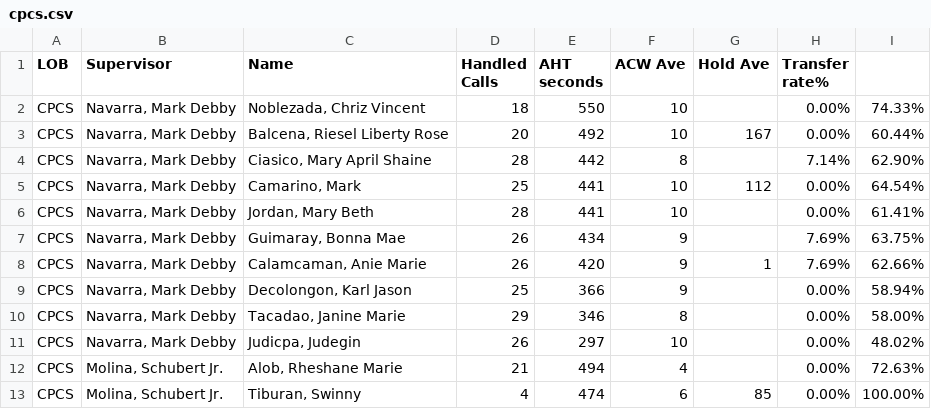
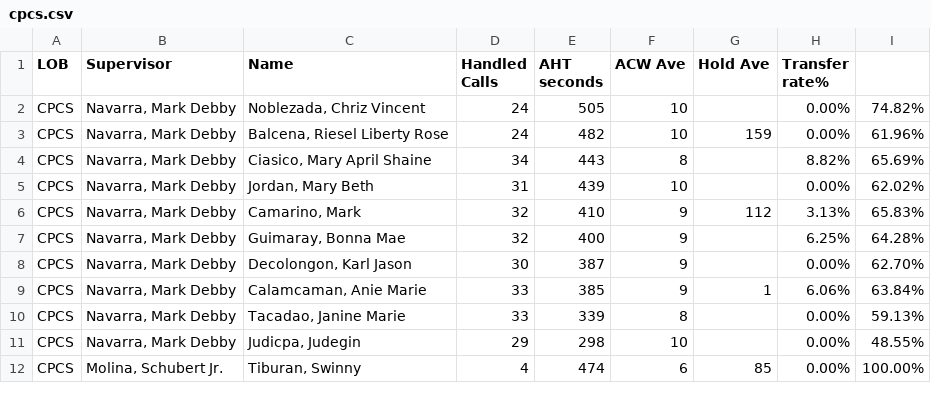
Before and after one commit to mosaicphl/CPCSAHTinterval, a CSV file: cpcs.csv, drawn as a sheet; only a part is shown; the diff covers the shown part only.

```diff
--- a/cpcs.csv
+++ b/cpcs.csv
@@ -1,13 +1,12 @@
 LOB,Supervisor,Name ,Handled Calls ,AHT seconds,ACW Ave,Hold Ave,Transfer rate%,
-CPCS,"Navarra, Mark Debby","Noblezada, Chriz Vincent",18,550,10,,0.00%,74.33%
-CPCS,"Navarra, Mark Debby","Balcena, Riesel Liberty Rose",20,492,10,167,0.00%,60.44%
-CPCS,"Navarra, Mark Debby","Ciasico, Mary April Shaine",28,442,8,,7.14%,62.90%
-CPCS,"Navarra, Mark Debby","Camarino, Mark",25,441,10,112,0.00%,64.54%
-CPCS,"Navarra, Mark Debby","Jordan, Mary Beth",28,441,10,,0.00%,61.41%
-CPCS,"Navarra, Mark Debby","Guimaray, Bonna Mae",26,434,9,,7.69%,63.75%
-CPCS,"Navarra, Mark Debby","Calamcaman, Anie Marie",26,420,9,1,7.69%,62.66%
-CPCS,"Navarra, Mark Debby","Decolongon, Karl Jason",25,366,9,,0.00%,58.94%
-CPCS,"Navarra, Mark Debby","Tacadao, Janine Marie",29,346,8,,0.00%,58.00%
-CPCS,"Navarra, Mark Debby","Judicpa, Judegin",26,297,10,,0.00%,48.02%
-CPCS,"Molina, Schubert Jr.","Alob, Rheshane Marie",21,494,4,,0.00%,72.63%
+CPCS,"Navarra, Mark Debby","Noblezada, Chriz Vincent",24,505,10,,0.00%,74.82%
+CPCS,"Navarra, Mark Debby","Balcena, Riesel Liberty Rose",24,482,10,159,0.00%,61.96%
+CPCS,"Navarra, Mark Debby","Ciasico, Mary April Shaine",34,443,8,,8.82%,65.69%
+CPCS,"Navarra, Mark Debby","Jordan, Mary Beth",31,439,10,,0.00%,62.02%
+CPCS,"Navarra, Mark Debby","Camarino, Mark",32,410,9,112,3.13%,65.83%
+CPCS,"Navarra, Mark Debby","Guimaray, Bonna Mae",32,400,9,,6.25%,64.28%
+CPCS,"Navarra, Mark Debby","Decolongon, Karl Jason",30,387,9,,0.00%,62.70%
+CPCS,"Navarra, Mark Debby","Calamcaman, Anie Marie",33,385,9,1,6.06%,63.84%
+CPCS,"Navarra, Mark Debby","Tacadao, Janine Marie",33,339,8,,0.00%,59.13%
+CPCS,"Navarra, Mark Debby","Judicpa, Judegin",29,298,10,,0.00%,48.55%
 CPCS,"Molina, Schubert Jr.","Tiburan, Swinny",4,474,6,85,0.00%,100.00%
```
Also changed, not shown: 1 added row and 22 edited cells elsewhere in this file, cpcsAHT.csv.
